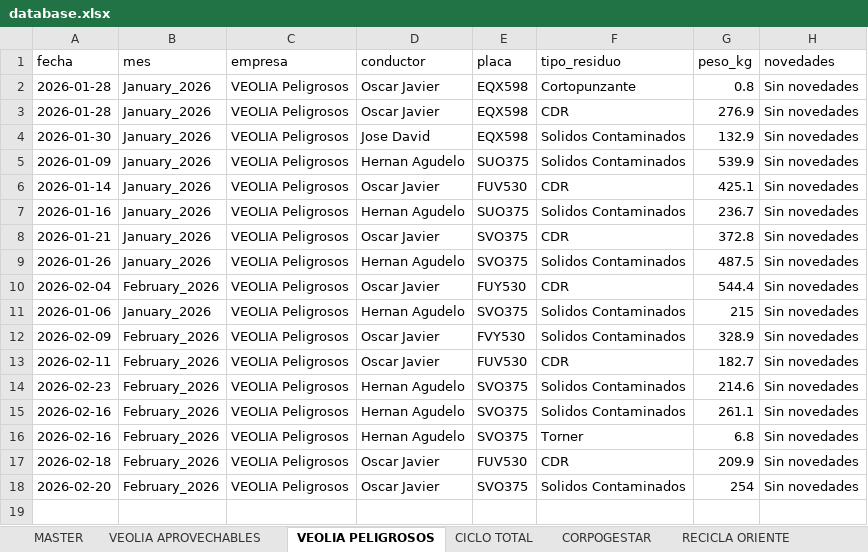
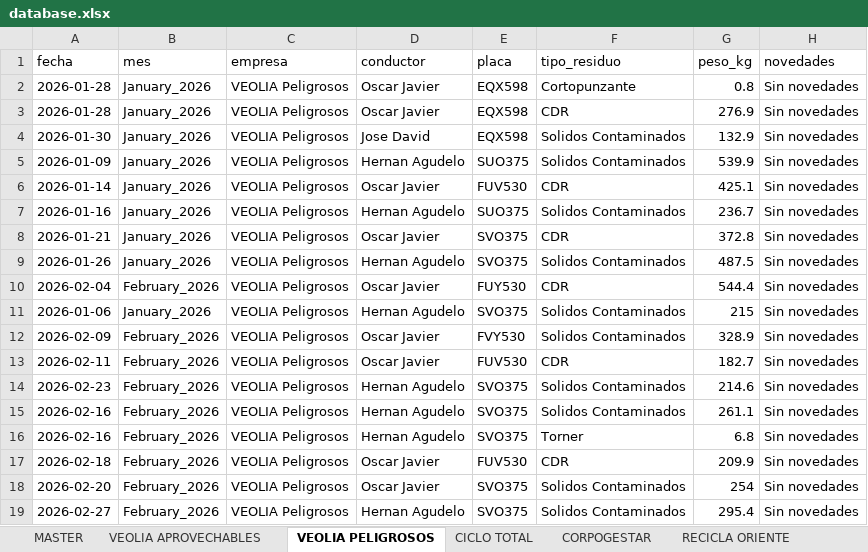
Before and after one commit to alejandraho013/registro-salida-residuos, an Excel workbook: database.xlsx, sheet VEOLIA PELIGROSOS, drawn as a sheet; values as stored, in another font and other column widths than the file's, no borders; the diff names each change by its address in the sheet, - before the commit and + after, or states it on an @@ line.

Commit message:
Reg_VEOLIA Peligrosos_SVO375_20260507_154214

```diff
--- a/database.xlsx (sheet VEOLIA PELIGROSOS)
+++ b/database.xlsx (sheet VEOLIA PELIGROSOS)
+row 19: 2026-02-27 | February_2026 | VEOLIA Peligrosos | Hernan Agudelo | SVO375 | Solidos Contaminados | 295.4 | Sin novedades
```
Also changed, not shown: sheet MASTER.
